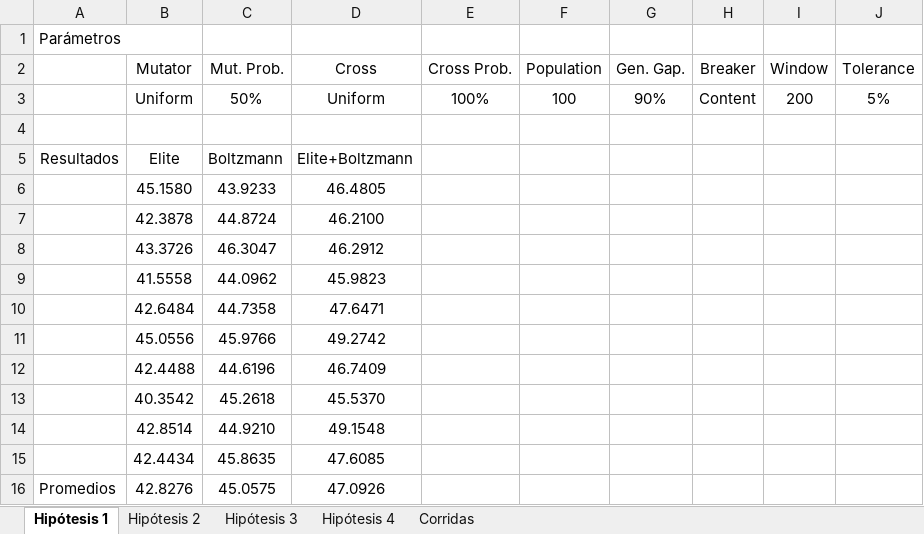
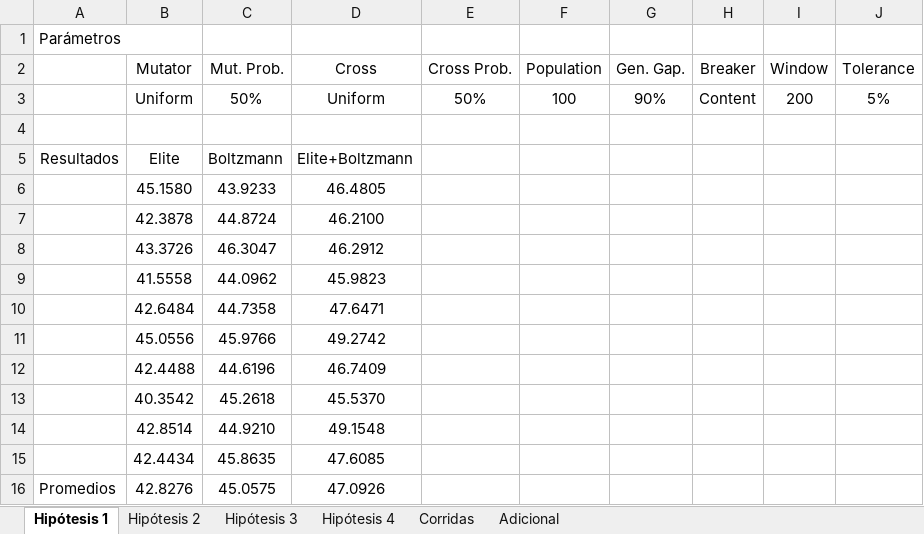
Before and after one commit to gastonrod/SIA, an Excel workbook: Anexo.xlsx, sheet Hipótesis 1, drawn as a sheet; values as stored, in another font and other column widths than the file's, no borders; charts and pictures not drawn; the diff names each change by its address in the sheet, - before the commit and + after, or states it on an @@ line.

```diff
--- a/Anexo.xlsx (sheet Hipótesis 1)
+++ b/Anexo.xlsx (sheet Hipótesis 1)
+sheet tab: Adicional
-E3 (Cross Prob.): 100%
+E3 (Cross Prob.): 50%
```
Also changed, not shown: sheet Hipótesis 4, charts or pictures, 3 other files.
